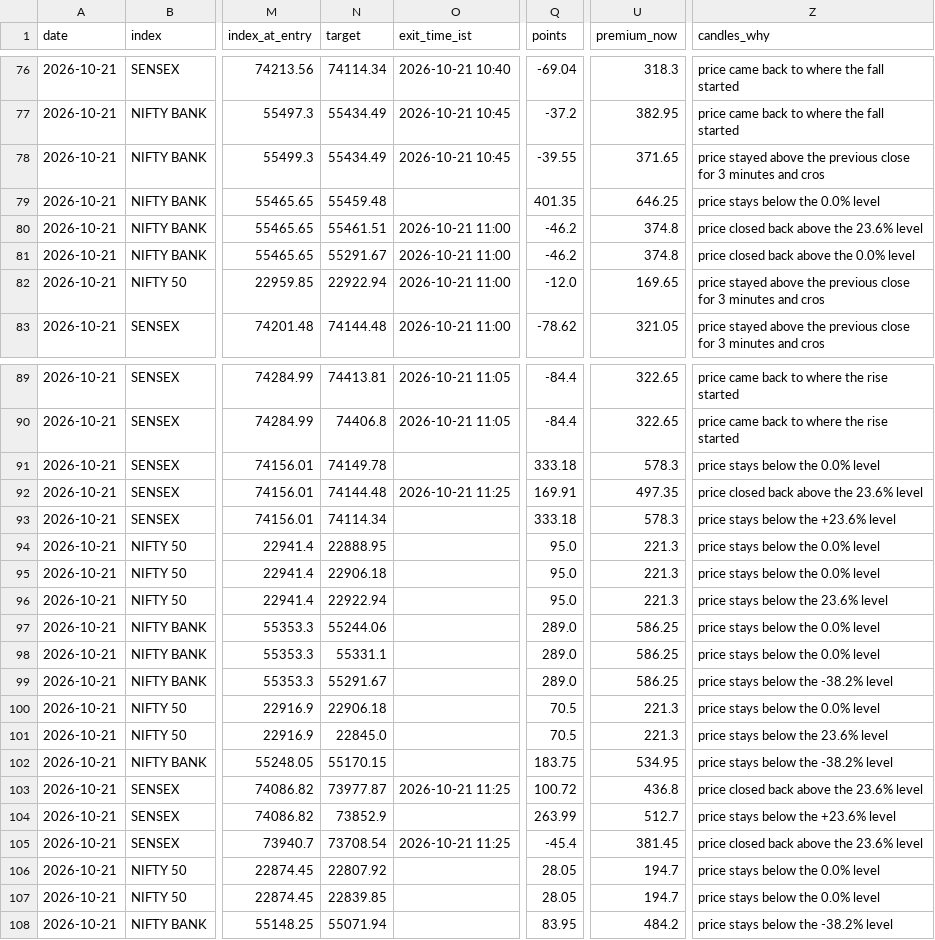
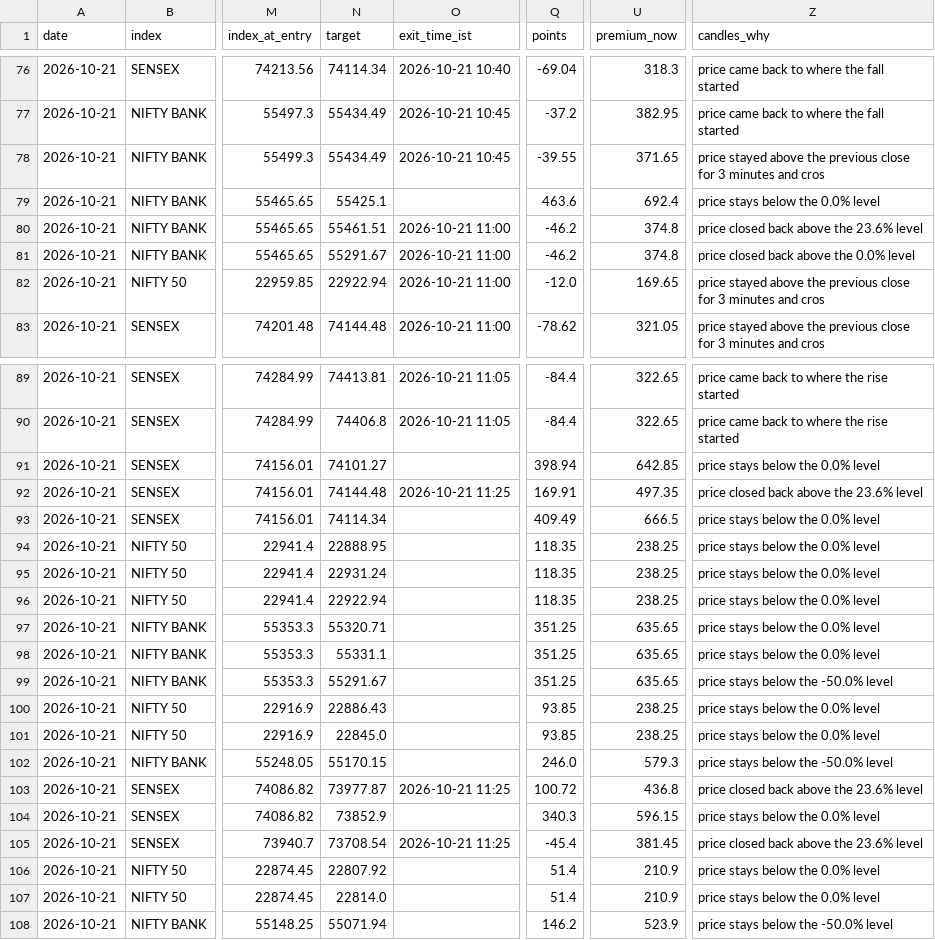
Before and after one commit to AAB-sys/My-Trade, a CSV file: sessions/2026-10-21-calls.csv, drawn as a sheet; only a part is shown, gaps mark what is left out; the diff covers the shown part only; the diff names each change by its address in the sheet, - before the commit and + after, or states it on an @@ line.

Commit message:
Session 2026-10-21-calls

```diff
--- a/sessions/2026-10-21-calls.csv
+++ b/sessions/2026-10-21-calls.csv
-N79 (target): 55459.48
+N79 (target): 55425.1
-Q79 (points): 401.35
+Q79 (points): 463.6
-U79 (premium_now): 646.25
+U79 (premium_now): 692.4
-N91 (target): 74149.78
+N91 (target): 74101.27
-Q91 (points): 333.18
+Q91 (points): 398.94
-U91 (premium_now): 578.3
+U91 (premium_now): 642.85
-Q93 (points): 333.18
+Q93 (points): 409.49
-U93 (premium_now): 578.3
+U93 (premium_now): 666.5
-Z93 (candles_why): price stays below the +23.6% level
+Z93 (candles_why): price stays below the 0.0% level
-Q94:Q96 (points): 95.0
+Q94:Q96 (points): 118.35
-U94:U96 (premium_now): 221.3
+U94:U96 (premium_now): 238.25
-N95 (target): 22906.18
+N95 (target): 22931.24
-Z96 (candles_why): price stays below the 23.6% level
+Z96 (candles_why): price stays below the 0.0% level
-N97 (target): 55244.06
+N97 (target): 55320.71
-Q97:Q99 (points): 289.0
+Q97:Q99 (points): 351.25
-U97:U99 (premium_now): 586.25
+U97:U99 (premium_now): 635.65
-Z99 (candles_why): price stays below the -38.2% level
+Z99 (candles_why): price stays below the -50.0% level
-N100 (target): 22906.18
+N100 (target): 22886.43
-Q100:Q101 (points): 70.5
+Q100:Q101 (points): 93.85
-U100:U101 (premium_now): 221.3
+U100:U101 (premium_now): 238.25
-Z101 (candles_why): price stays below the 23.6% level
+Z101 (candles_why): price stays below the 0.0% level
-Q102 (points): 183.75
+Q102 (points): 246.0
-U102 (premium_now): 534.95
+U102 (premium_now): 579.3
-Z102 (candles_why): price stays below the -38.2% level
+Z102 (candles_why): price stays below the -50.0% level
-Q104 (points): 263.99
+Q104 (points): 340.3
-U104 (premium_now): 512.7
+U104 (premium_now): 596.15
-Z104 (candles_why): price stays below the +23.6% level
+Z104 (candles_why): price stays below the 0.0% level
-Q106:Q107 (points): 28.05
+Q106:Q107 (points): 51.4
-U106:U107 (premium_now): 194.7
+U106:U107 (premium_now): 210.9
-N107 (target): 22839.85
+N107 (target): 22814.0
-Q108 (points): 83.95
+Q108 (points): 146.2
-U108 (premium_now): 484.2
+U108 (premium_now): 523.9
-Z108 (candles_why): price stays below the -38.2% level
+Z108 (candles_why): price stays below the -50.0% level
```
Also changed, not shown: 3 added rows and 5 edited cells elsewhere in this file.
